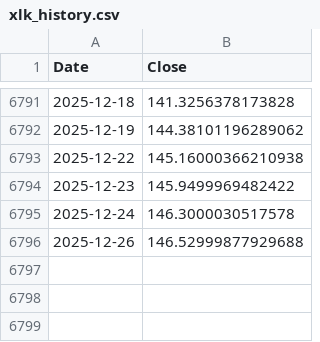
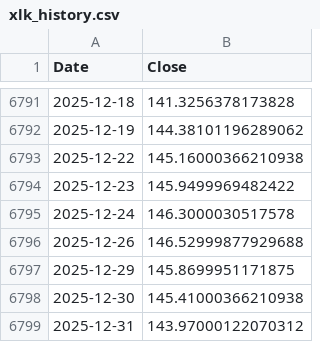
Before and after one commit to bernie-sg/riley-cycles-watch, a CSV file: data/price_history/xlk_history.csv, drawn as a sheet; only a part is shown, gaps mark what is left out.

```diff
--- a/data/price_history/xlk_history.csv
+++ b/data/price_history/xlk_history.csv
@@ -6796 +6796,4 @@ Date,Close
 2025-12-26,146.52999877929688
+2025-12-29,145.8699951171875
+2025-12-30,145.41000366210938
+2025-12-31,143.97000122070312
```
Also changed, not shown: data/price_history/xlc_history.csv, data/price_history/xle_history.csv, 37 other files.
